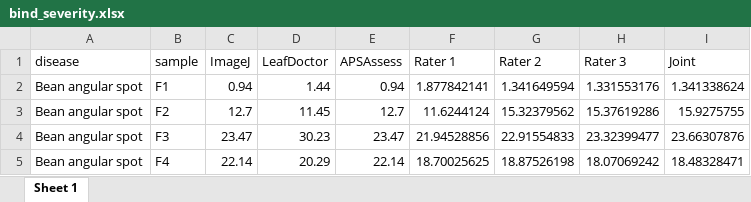
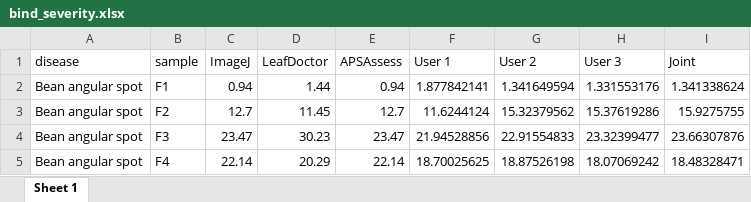
Before and after one commit to TiagoOlivoto/paper_tpb, an Excel workbook: data/bind_severity.xlsx, sheet Sheet 1, drawn as a sheet; only a part is shown; values as stored, in another font and other column widths than the file's, no borders; the diff names each change by its address in the sheet, - before the commit and + after, or states it on an @@ line.

```diff
--- a/data/bind_severity.xlsx (sheet Sheet 1)
+++ b/data/bind_severity.xlsx (sheet Sheet 1)
-F1: Rater 1
+F1: User 1
-G1: Rater 2
+G1: User 2
-H1: Rater 3
+H1: User 3
```
Also changed, not shown: data/bind_ranks.xlsx, data/ccc.xlsx, 19 other files.
